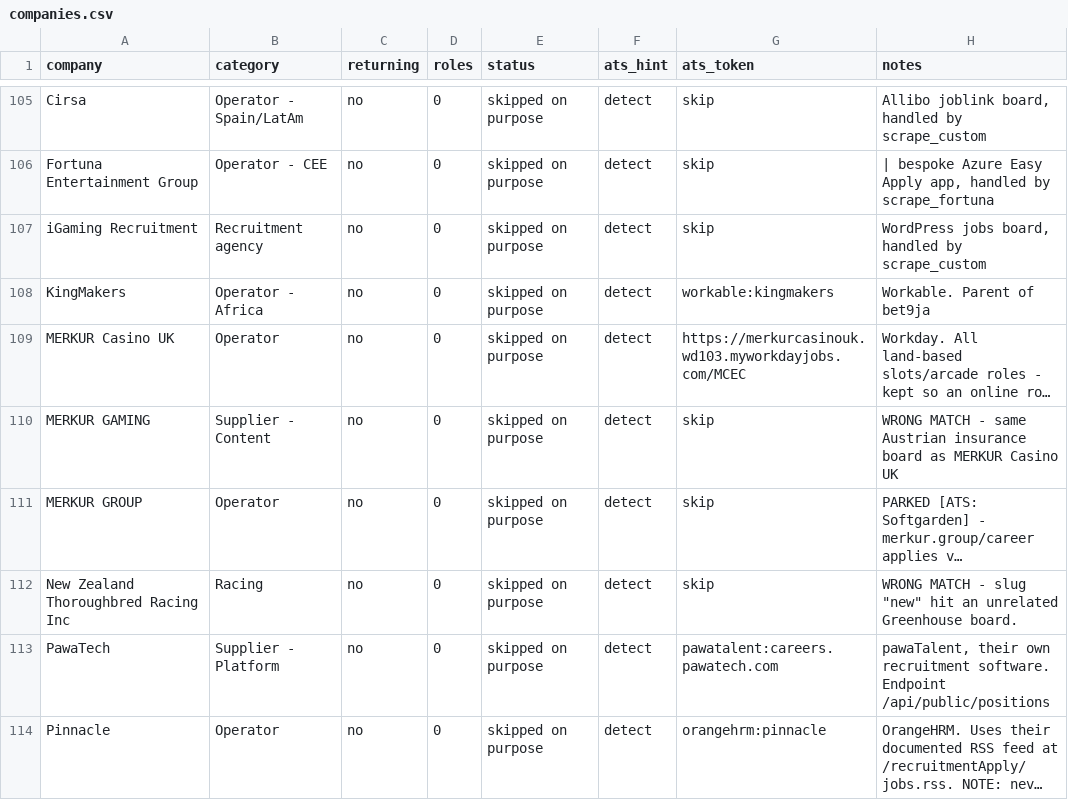
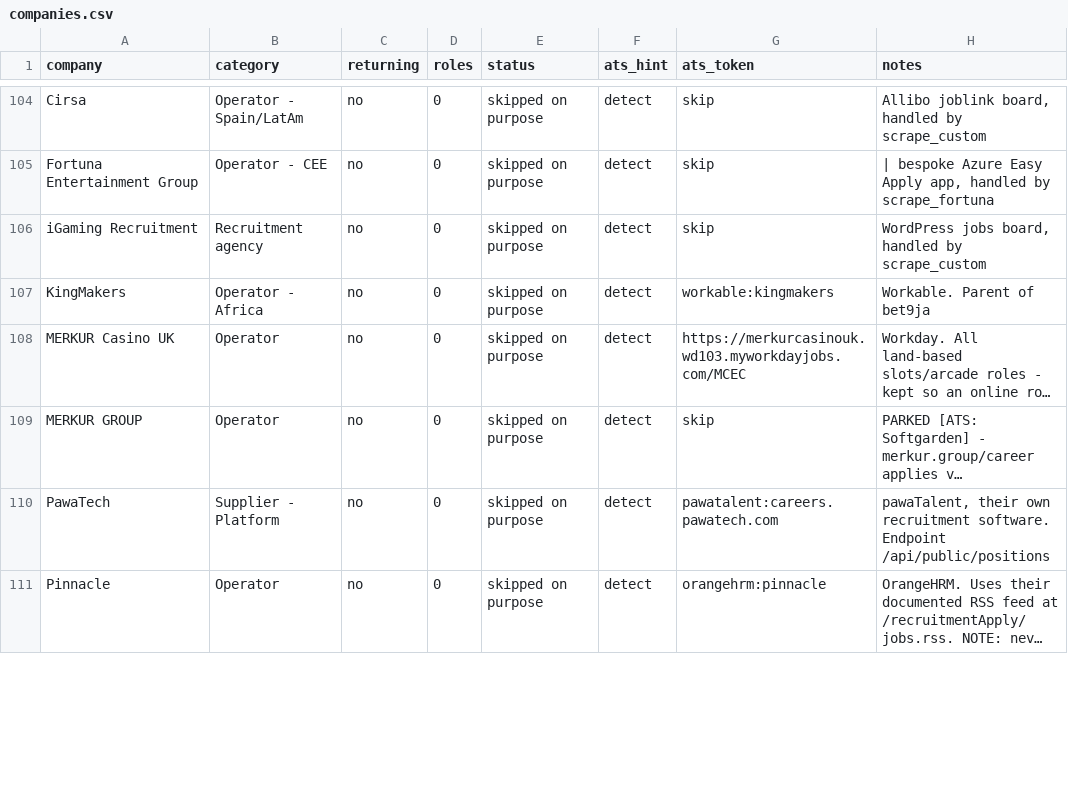
Before and after one commit to cram-co/role-radar, a CSV file: companies.csv, drawn as a sheet; only a part is shown, gaps mark what is left out; long unchanged cells end in …; removed rows and columns are numbered as before the commit, all else as after; the diff covers the shown part only; the diff names each change by its address in the sheet, - before the commit and + after, or states it on an @@ line.

```diff
--- a/companies.csv
+++ b/companies.csv
-row 110: MERKUR GAMING | Supplier - Content | no | 0 | skipped on purpose | detect | skip | WRONG MATCH - same Austrian insurance board as MERKUR Casino UK
-row 112: New Zealand Thoroughbred Racing Inc | Racing | no | 0 | skipped on purpose | detect | skip | WRONG MATCH - slug "new" hit an unrelated Greenhouse board.
```
Also changed, not shown: 1 added row, 4 removed rows and 14 edited cells elsewhere in this file, 1 other file.
